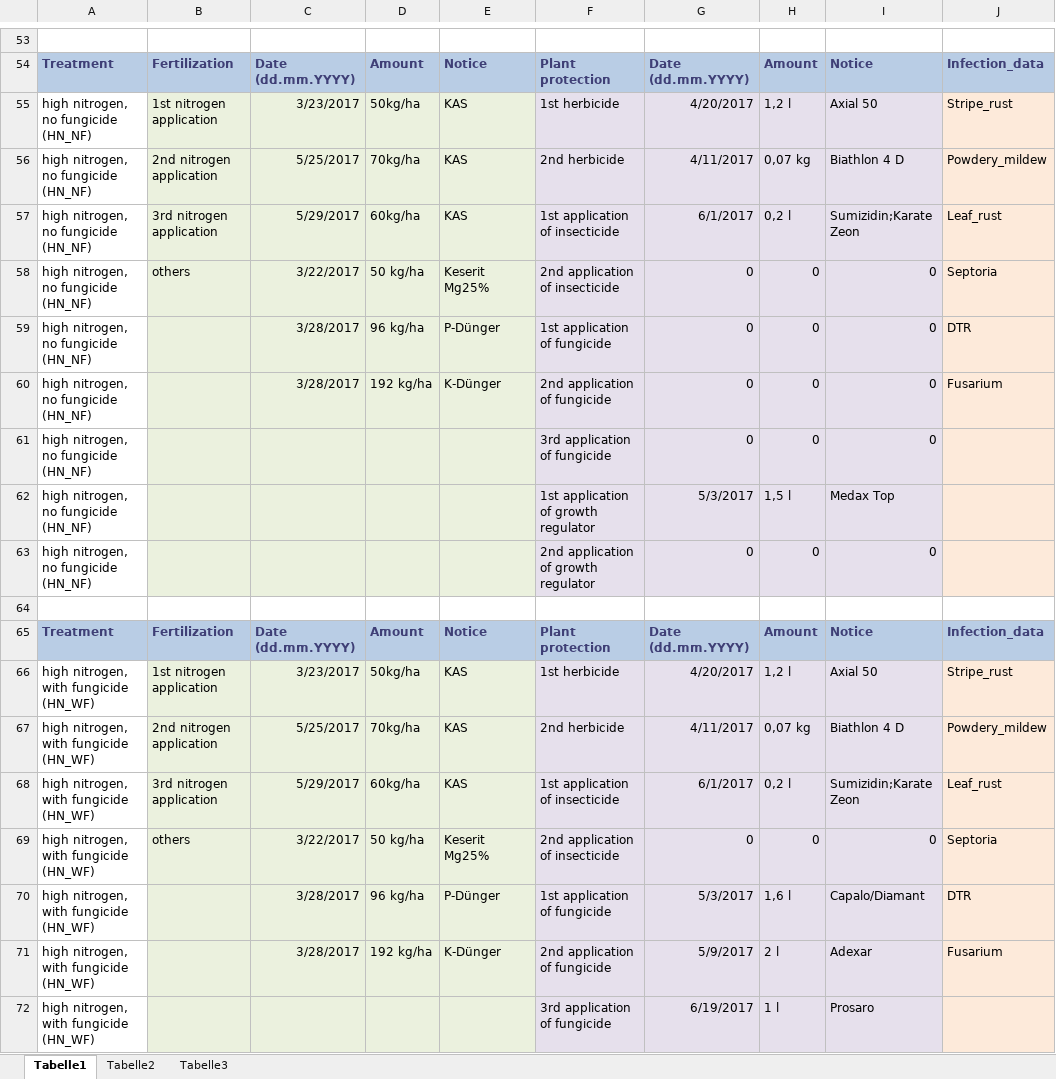
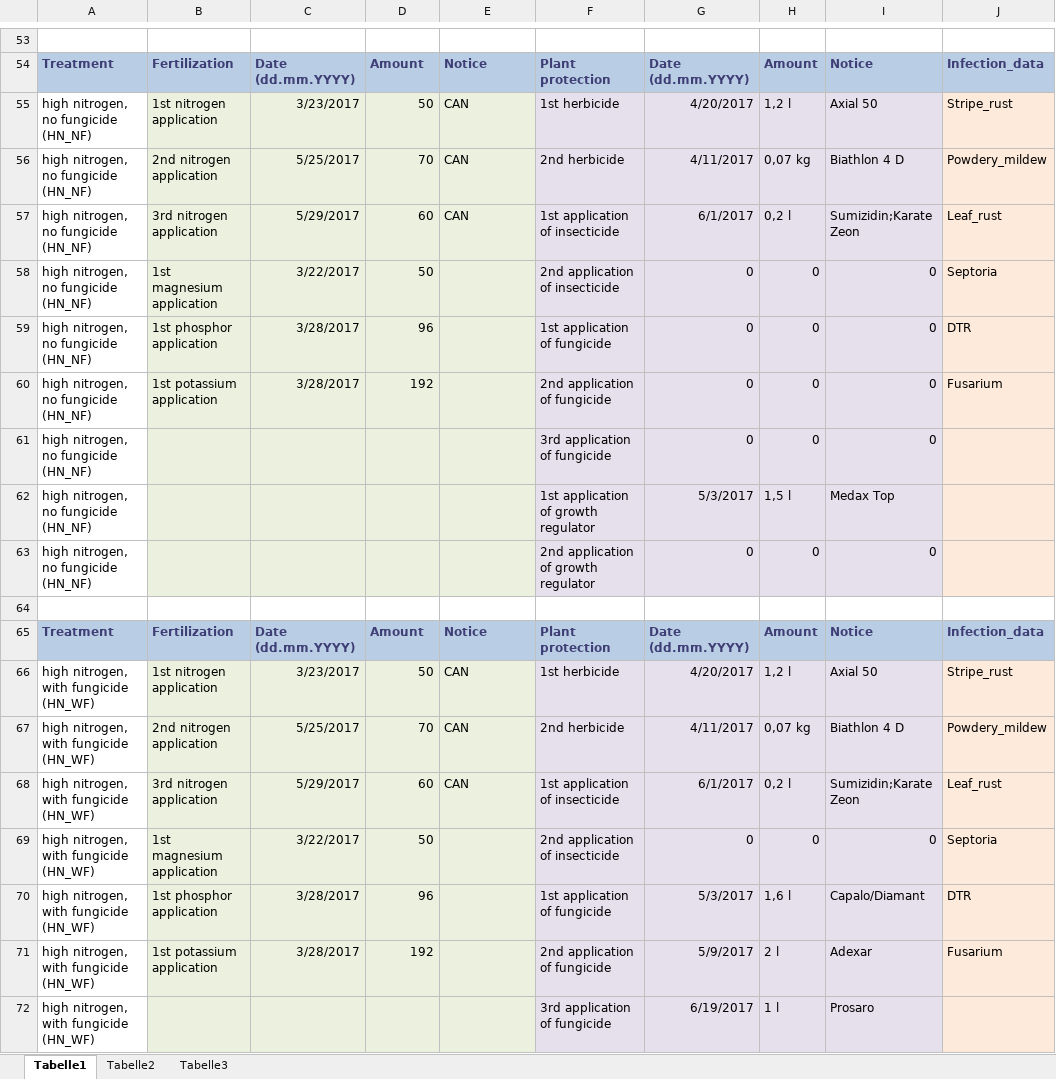
Before and after one commit to tillrose/BRIWECS_Data_Publication, an Excel workbook: data/management/Management_information_HAN_2017.xlsx, sheet Tabelle1, drawn as a sheet; only a part is shown, gaps mark what is left out; values as stored, in another font and other column widths than the file's, no borders; the diff covers the shown part only; the diff names each change by its address in the sheet, - before the commit and + after, or states it on an @@ line.

```diff
--- a/data/management/Management_information_HAN_2017.xlsx (sheet Tabelle1)
+++ b/data/management/Management_information_HAN_2017.xlsx (sheet Tabelle1)
-D55: 50kg/ha
+D55: 50
-E55:E57: KAS
+E55:E57: CAN
-D56: 70kg/ha
+D56: 70
-D57: 60kg/ha
+D57: 60
-B58: others
+B58: 1st magnesium application
-D58: 50 kg/ha
+D58: 50
-E58: Keserit Mg25%
+E58: (empty)
-B59: (empty)
+B59: 1st phosphor application
-D59: 96 kg/ha
+D59: 96
-E59: P-Dünger
+E59: (empty)
-B60: (empty)
+B60: 1st potassium application
-D60: 192 kg/ha
+D60: 192
-E60: K-Dünger
+E60: (empty)
-D66: 50kg/ha
+D66: 50
-E66:E68: KAS
+E66:E68: CAN
-D67: 70kg/ha
+D67: 70
-D68: 60kg/ha
+D68: 60
-B69: others
+B69: 1st magnesium application
-D69: 50 kg/ha
+D69: 50
-E69: Keserit Mg25%
+E69: (empty)
-B70: (empty)
+B70: 1st phosphor application
-D70: 96 kg/ha
+D70: 96
-E70: P-Dünger
+E70: (empty)
-B71: (empty)
+B71: 1st potassium application
-D71: 192 kg/ha
+D71: 192
-E71: K-Dünger
+E71: (empty)
```
Also changed, not shown: 14 edited cells elsewhere in this sheet, data/management/Management_information_GGE_2015.xlsx, data/management/Management_information_GGE_2016.xlsx, 14 other files.
